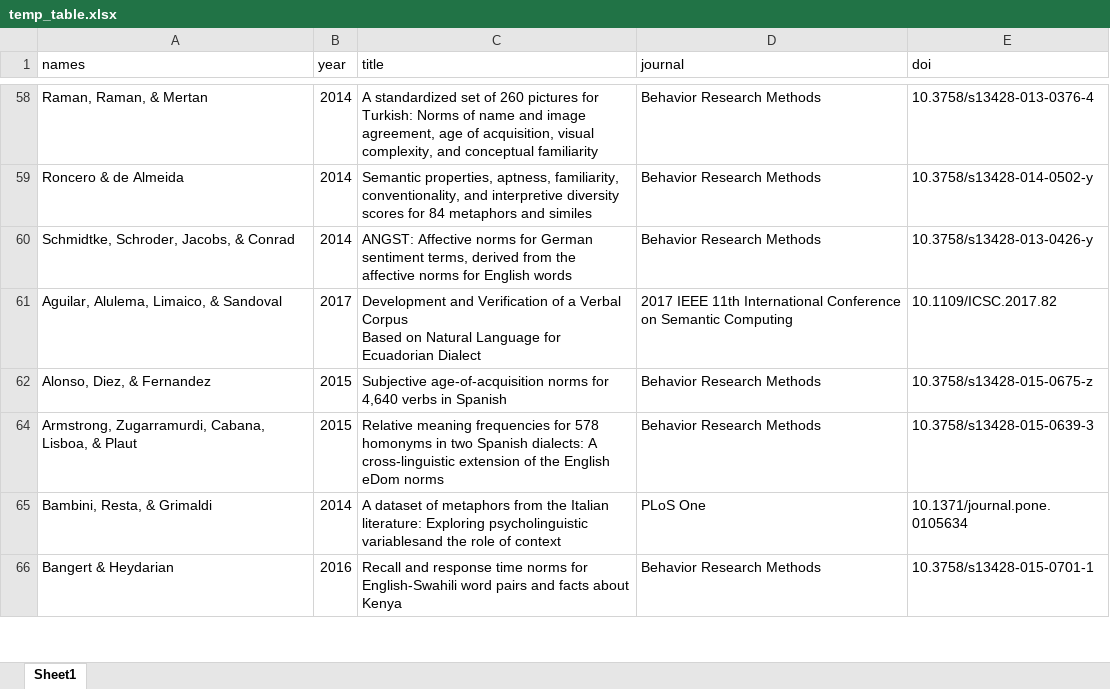
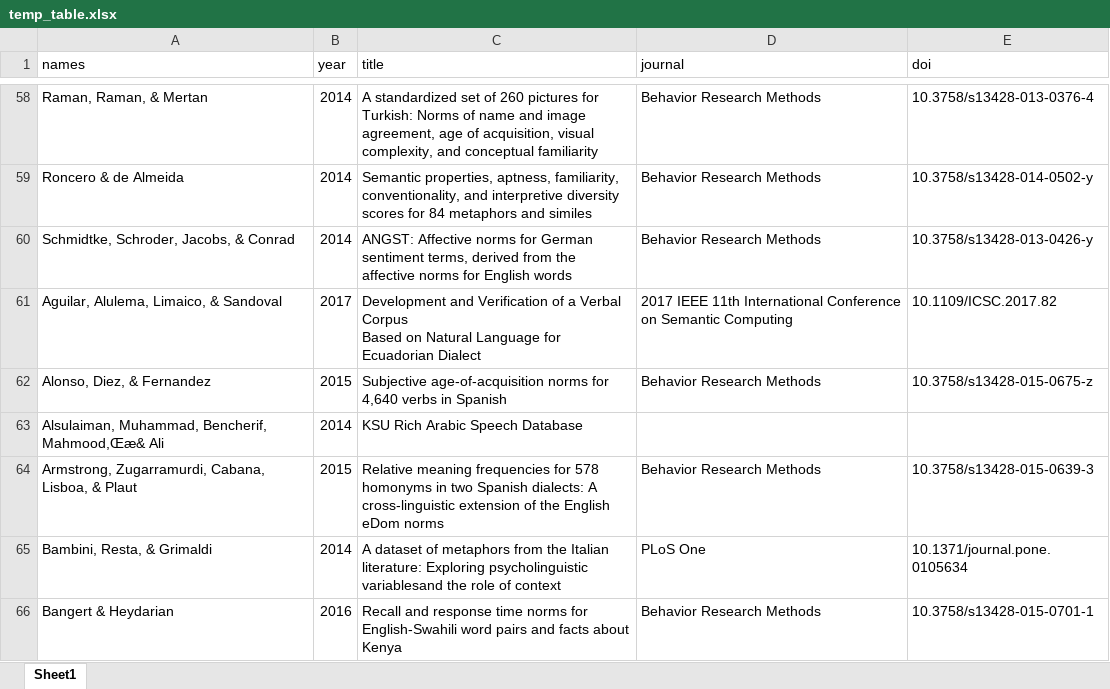
Before and after one commit to doomlab/Table-of-Doom, an Excel workbook: temp_table.xlsx, sheet Sheet1, drawn as a sheet; only a part is shown, gaps mark what is left out; values as stored, in another font and other column widths than the file's, no borders; the diff covers the shown part only; the diff names each change by its address in the sheet, - before the commit and + after, or states it on an @@ line.

```diff
--- a/temp_table.xlsx (sheet Sheet1)
+++ b/temp_table.xlsx (sheet Sheet1)
@@ row 63 unhidden: Alsulaiman, Muhammad, Bencherif, Mahmood,Œæ& Ali | 2014 | KSU Rich Arabic Speech Database @@
```
Also changed, not shown: 21 hidden or unhidden rows elsewhere in this sheet.
